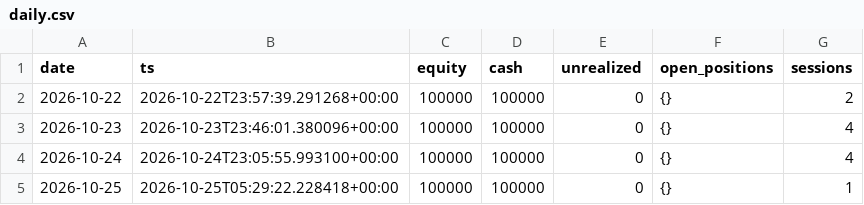
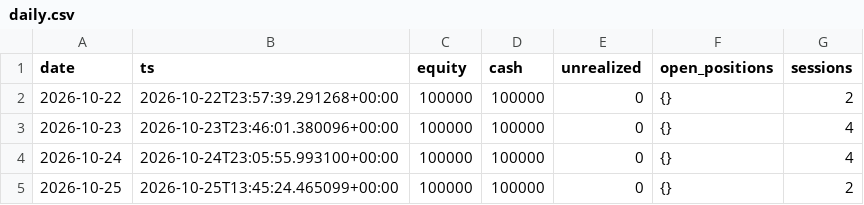
Before and after one commit to lcs2024016-arch/fund_manager, a CSV file: paper/all_in_one/daily.csv, drawn as a sheet.

```diff
--- a/paper/all_in_one/daily.csv
+++ b/paper/all_in_one/daily.csv
@@ -4,2 +4,2 @@ date,ts,equity,cash,unrealized,open_positions,sessions
 2026-10-24,2026-10-24T23:05:55.993100+00:00,100000,100000,0,{},4
-2026-10-25,2026-10-25T05:29:22.228418+00:00,100000,100000,0,{},1
+2026-10-25,2026-10-25T13:45:24.465099+00:00,100000,100000,0,{},2
```
Also changed, not shown: 3 other files.
